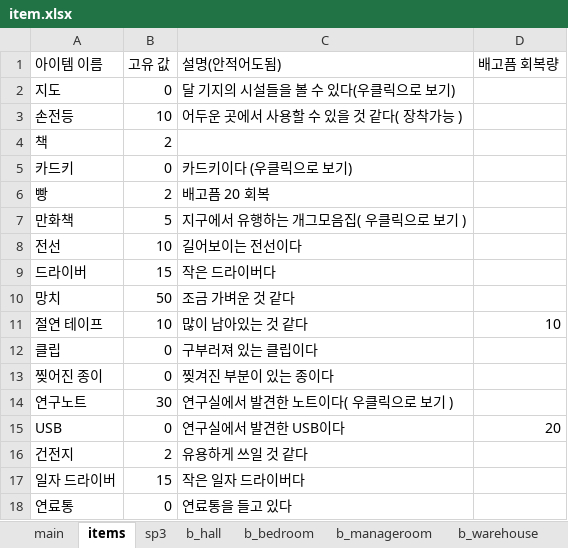
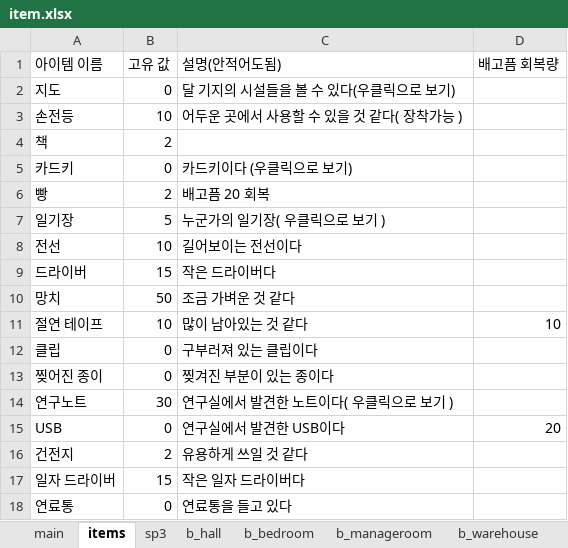
Before and after one commit to jaden3757/Codeplay, an Excel workbook: Demo/item.xlsx, sheet items, drawn as a sheet; values as stored, in another font and other column widths than the file's, no borders; removed rows and columns are numbered as before the commit, all else as after; the diff names each change by its address in the sheet, - before the commit and + after, or states it on an @@ line.

```diff
--- a/Demo/item.xlsx (sheet items)
+++ b/Demo/item.xlsx (sheet items)
-row 7: 만화책 | 5 | 지구에서 유행하는 개그모음집( 우클릭으로 보기 )
+row 7: 일기장 | 5 | 누군가의 일기장( 우클릭으로 보기 )
```
Also changed, not shown: sheet b_manageroom, sheet b_bedroom, sheet b_warehouse, sheet a_hall, sheet b_hall, Demo/itemo.xlsx, 6 other files.
